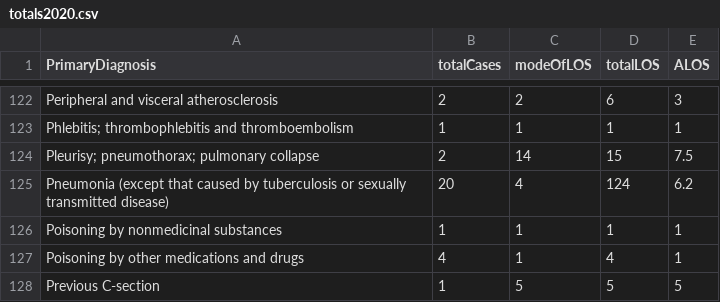
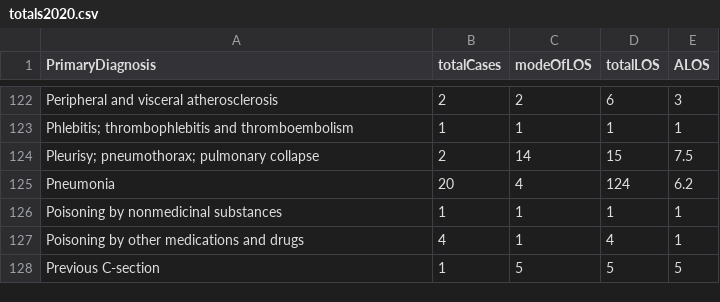
Before and after one commit to EmmanuelP89/AA_CW2, a CSV file: totals2020.csv, drawn as a sheet; only a part is shown, gaps mark what is left out.

Commit message:
Update totals2020.csv

```diff
--- a/totals2020.csv
+++ b/totals2020.csv
@@ -124,3 +124,3 @@ Phlebitis; thrombophlebitis and thromboembolism,1,1,1,1
 Pleurisy; pneumothorax; pulmonary collapse,2,14,15,7.5
-Pneumonia (except that caused by tuberculosis or sexually transmitted disease),20,4,124,6.2
+Pneumonia,20,4,124,6.2
 Poisoning by nonmedicinal substances,1,1,1,1
```
